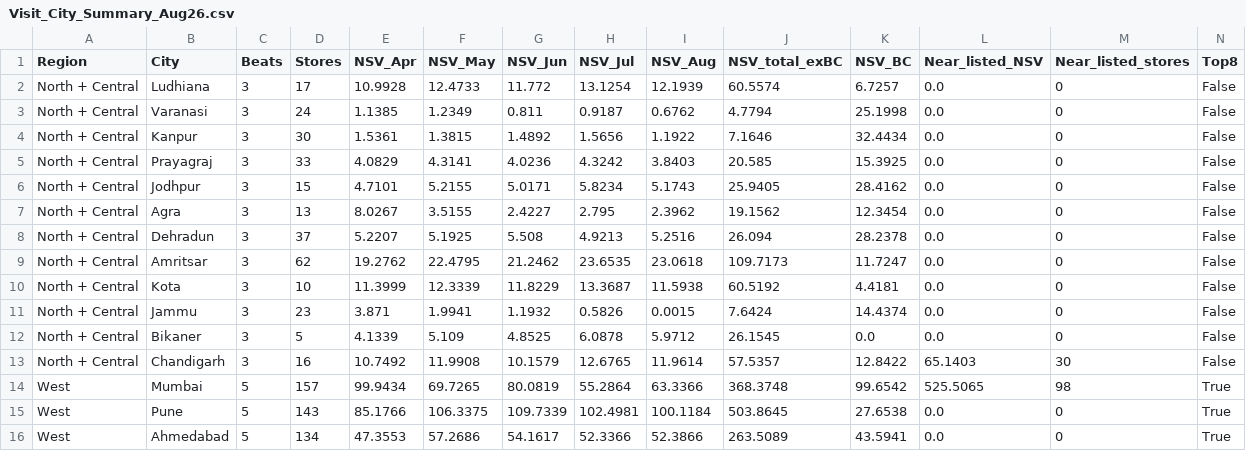
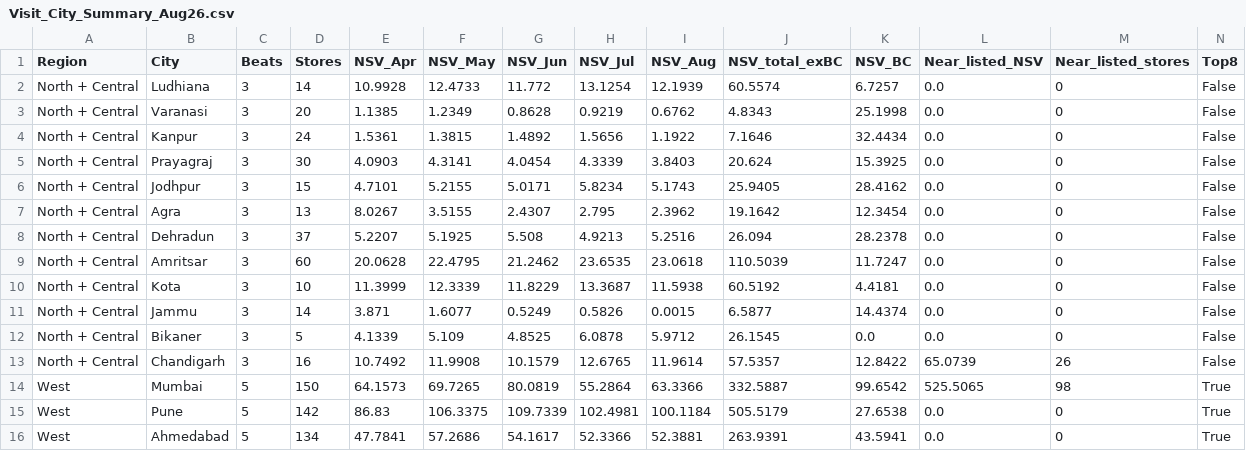
Before and after one commit to aswalsheshant-cell/mt-dashboard, a CSV file: data/nielsen/Visit_City_Summary_Aug26.csv, drawn as a sheet; only a part is shown; the diff covers the shown part only.

```diff
--- a/data/nielsen/Visit_City_Summary_Aug26.csv
+++ b/data/nielsen/Visit_City_Summary_Aug26.csv
@@ -1,16 +1,16 @@
 Region,City,Beats,Stores,NSV_Apr,NSV_May,NSV_Jun,NSV_Jul,NSV_Aug,NSV_total_exBC,NSV_BC,Near_listed_NSV,Near_listed_stores,Top8
-North + Central,Ludhiana,3,17,10.9928,12.4733,11.772,13.1254,12.1939,60.5574,6.7257,0.0,0,False
-North + Central,Varanasi,3,24,1.1385,1.2349,0.811,0.9187,0.6762,4.7794,25.1998,0.0,0,False
-North + Central,Kanpur,3,30,1.5361,1.3815,1.4892,1.5656,1.1922,7.1646,32.4434,0.0,0,False
-North + Central,Prayagraj,3,33,4.0829,4.3141,4.0236,4.3242,3.8403,20.585,15.3925,0.0,0,False
+North + Central,Ludhiana,3,14,10.9928,12.4733,11.772,13.1254,12.1939,60.5574,6.7257,0.0,0,False
+North + Central,Varanasi,3,20,1.1385,1.2349,0.8628,0.9219,0.6762,4.8343,25.1998,0.0,0,False
+North + Central,Kanpur,3,24,1.5361,1.3815,1.4892,1.5656,1.1922,7.1646,32.4434,0.0,0,False
+North + Central,Prayagraj,3,30,4.0903,4.3141,4.0454,4.3339,3.8403,20.624,15.3925,0.0,0,False
 North + Central,Jodhpur,3,15,4.7101,5.2155,5.0171,5.8234,5.1743,25.9405,28.4162,0.0,0,False
-North + Central,Agra,3,13,8.0267,3.5155,2.4227,2.795,2.3962,19.1562,12.3454,0.0,0,False
+North + Central,Agra,3,13,8.0267,3.5155,2.4307,2.795,2.3962,19.1642,12.3454,0.0,0,False
 North + Central,Dehradun,3,37,5.2207,5.1925,5.508,4.9213,5.2516,26.094,28.2378,0.0,0,False
-North + Central,Amritsar,3,62,19.2762,22.4795,21.2462,23.6535,23.0618,109.7173,11.7247,0.0,0,False
+North + Central,Amritsar,3,60,20.0628,22.4795,21.2462,23.6535,23.0618,110.5039,11.7247,0.0,0,False
 North + Central,Kota,3,10,11.3999,12.3339,11.8229,13.3687,11.5938,60.5192,4.4181,0.0,0,False
-North + Central,Jammu,3,23,3.871,1.9941,1.1932,0.5826,0.0015,7.6424,14.4374,0.0,0,False
+North + Central,Jammu,3,14,3.871,1.6077,0.5249,0.5826,0.0015,6.5877,14.4374,0.0,0,False
 North + Central,Bikaner,3,5,4.1339,5.109,4.8525,6.0878,5.9712,26.1545,0.0,0.0,0,False
-North + Central,Chandigarh,3,16,10.7492,11.9908,10.1579,12.6765,11.9614,57.5357,12.8422,65.1403,30,False
-West,Mumbai,5,157,99.9434,69.7265,80.0819,55.2864,63.3366,368.3748,99.6542,525.5065,98,True
-West,Pune,5,143,85.1766,106.3375,109.7339,102.4981,100.1184,503.8645,27.6538,0.0,0,True
-West,Ahmedabad,5,134,47.3553,57.2686,54.1617,52.3366,52.3866,263.5089,43.5941,0.0,0,True
+North + Central,Chandigarh,3,16,10.7492,11.9908,10.1579,12.6765,11.9614,57.5357,12.8422,65.0739,26,False
+West,Mumbai,5,150,64.1573,69.7265,80.0819,55.2864,63.3366,332.5887,99.6542,525.5065,98,True
+West,Pune,5,142,86.83,106.3375,109.7339,102.4981,100.1184,505.5179,27.6538,0.0,0,True
+West,Ahmedabad,5,134,47.7841,57.2686,54.1617,52.3366,52.3881,263.9391,43.5941,0.0,0,True
```
Also changed, not shown: 38 edited cells elsewhere in this file, 19 other files.
